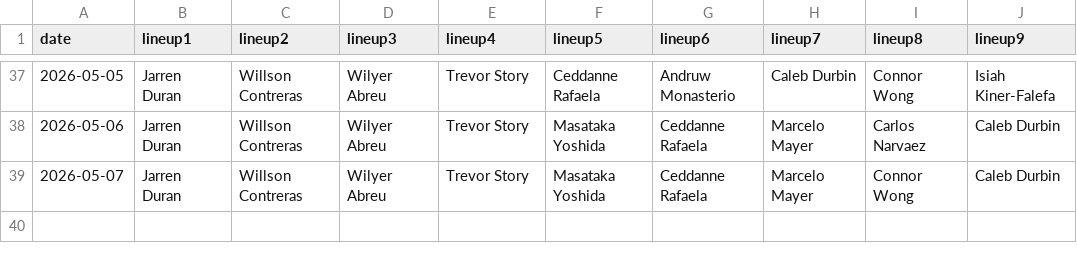
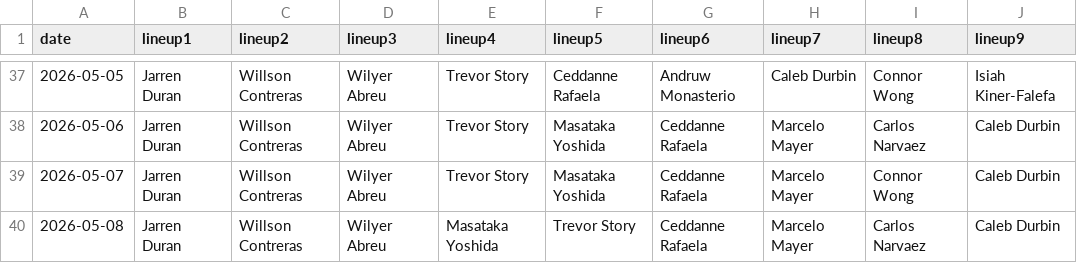
Before and after one commit to fantasy-toolz/batting-order, a CSV file: data/2026/BOS.csv, drawn as a sheet; only a part is shown, gaps mark what is left out; the diff names each change by its address in the sheet, - before the commit and + after, or states it on an @@ line.

```diff
--- a/data/2026/BOS.csv
+++ b/data/2026/BOS.csv
+row 40: 2026-05-08 | Jarren Duran | Willson Contreras | Wilyer Abreu | Masataka Yoshida | Trevor Story | Ceddanne Rafaela | Marcelo Mayer | Carlos Narvaez | Caleb Durbin
```
Also changed, not shown: data/2026/AZ.csv, data/2026/CWS.csv, 31 other files.
